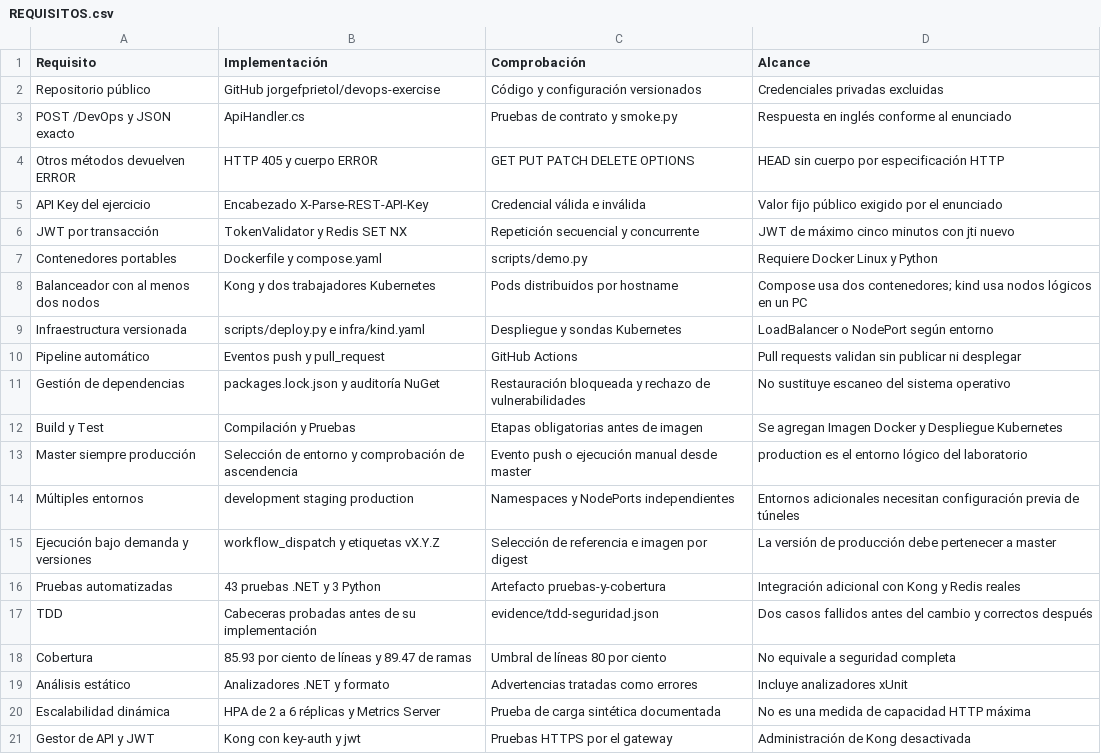
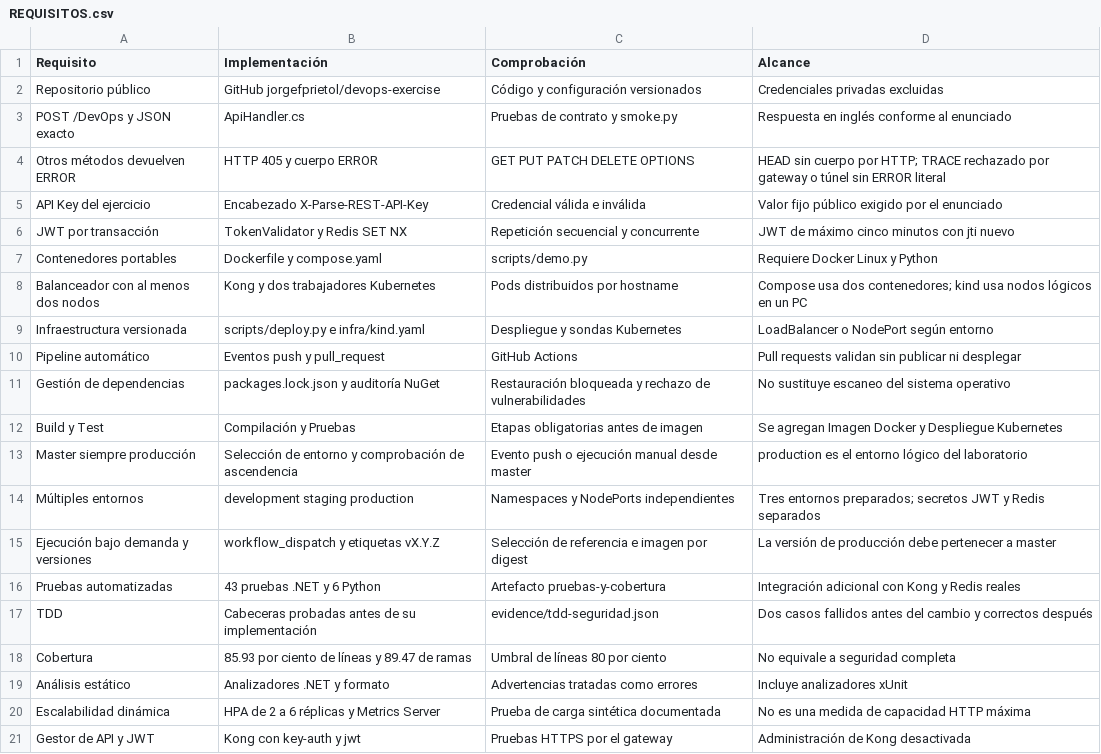
Before and after one commit to jorgefprietol/devops-exercise, a CSV file: REQUISITOS.csv, drawn as a sheet.

Commit message:
Completa entornos aislados y pruebas de despliegue por versión

```diff
--- a/REQUISITOS.csv
+++ b/REQUISITOS.csv
@@ -3,3 +3,3 @@ Repositorio público,GitHub jorgefprietol/devops-exercise,Código y configuraci
 POST /DevOps y JSON exacto,ApiHandler.cs,Pruebas de contrato y smoke.py,Respuesta en inglés conforme al enunciado
-Otros métodos devuelven ERROR,HTTP 405 y cuerpo ERROR,GET PUT PATCH DELETE OPTIONS,HEAD sin cuerpo por especificación HTTP
+Otros métodos devuelven ERROR,HTTP 405 y cuerpo ERROR,GET PUT PATCH DELETE OPTIONS,HEAD sin cuerpo por HTTP; TRACE rechazado por gateway o túnel sin ERROR literal
 API Key del ejercicio,Encabezado X-Parse-REST-API-Key,Credencial válida e inválida,Valor fijo público exigido por el enunciado
@@ -13,5 +13,5 @@ Build y Test,Compilación y Pruebas,Etapas obligatorias antes de imagen,Se agreg
 Master siempre producción,Selección de entorno y comprobación de ascendencia,Evento push o ejecución manual desde master,production es el entorno lógico del laboratorio
-Múltiples entornos,development staging production,Namespaces y NodePorts independientes,Entornos adicionales necesitan configuración previa de túneles
+Múltiples entornos,development staging production,Namespaces y NodePorts independientes,Tres entornos preparados; secretos JWT y Redis separados
 Ejecución bajo demanda y versiones,workflow_dispatch y etiquetas vX.Y.Z,Selección de referencia e imagen por digest,La versión de producción debe pertenecer a master
-Pruebas automatizadas,43 pruebas .NET y 3 Python,Artefacto pruebas-y-cobertura,Integración adicional con Kong y Redis reales
+Pruebas automatizadas,43 pruebas .NET y 6 Python,Artefacto pruebas-y-cobertura,Integración adicional con Kong y Redis reales
 TDD,Cabeceras probadas antes de su implementación,evidence/tdd-seguridad.json,Dos casos fallidos antes del cambio y correctos después
```
Also changed, not shown: 12 other files.
